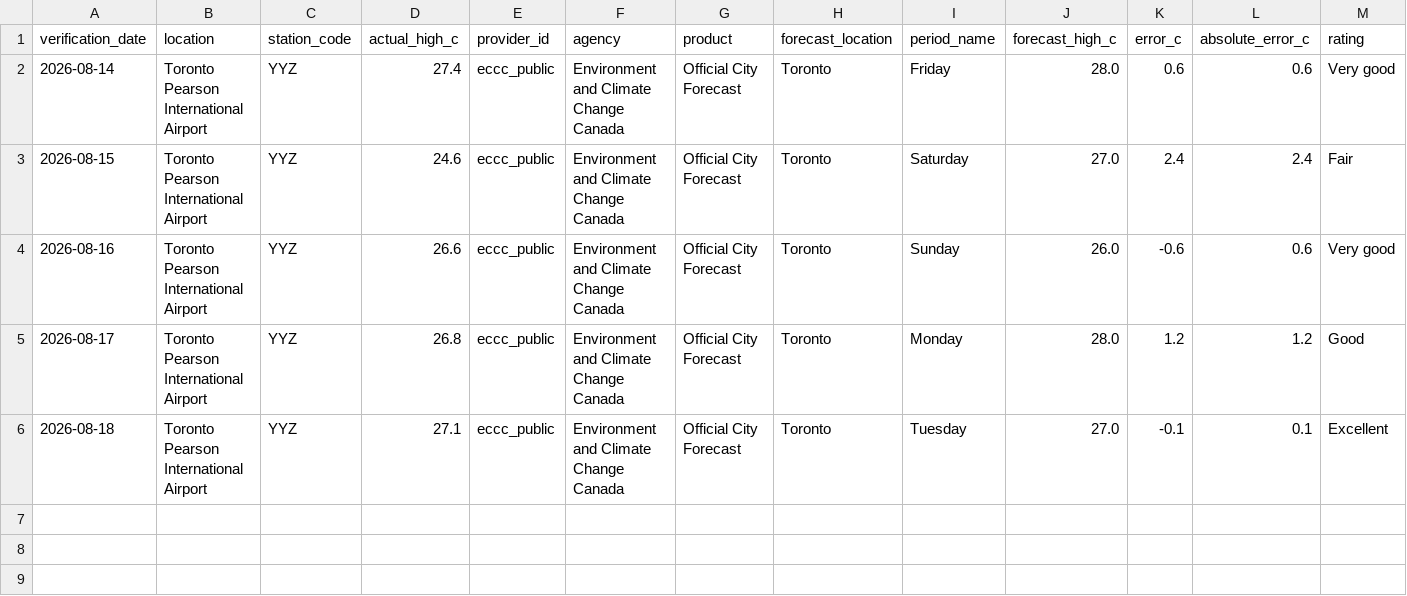
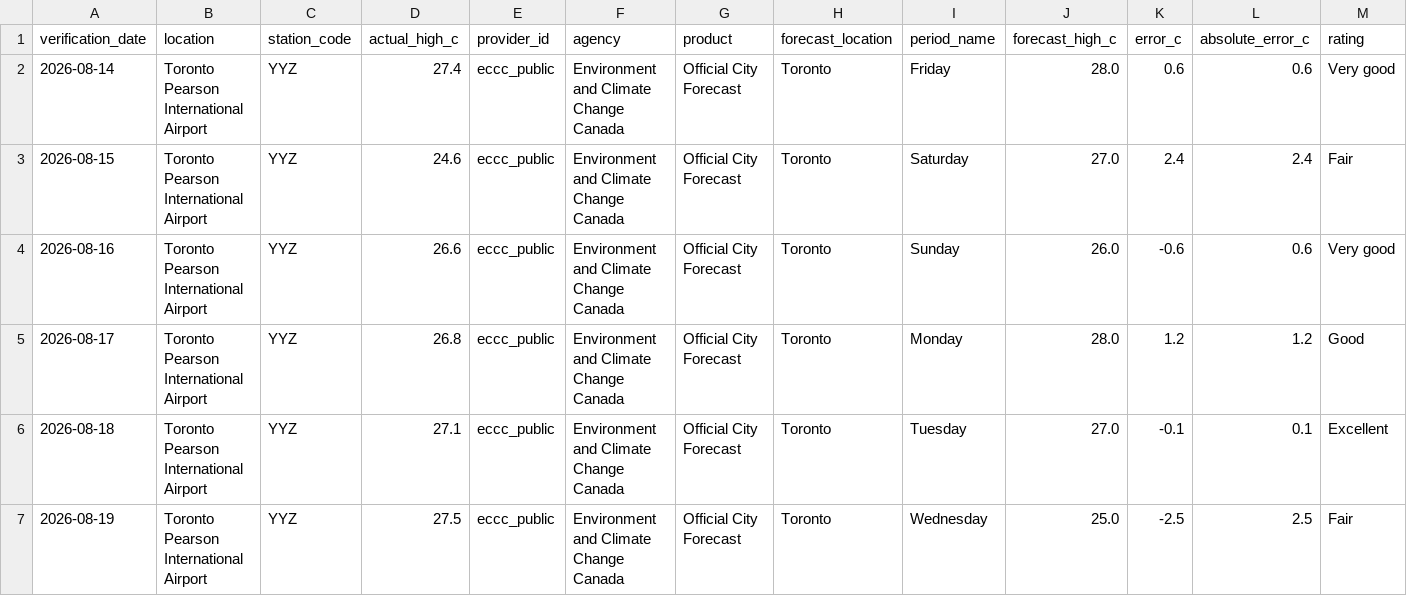
Before and after one commit to wadeszilagyi23-cell/ForecastRank, a CSV file: data/public_history.csv, drawn as a sheet; only a part is shown; rows hold the shown columns only; the diff names each change by its address in the sheet, - before the commit and + after, or states it on an @@ line.

```diff
--- a/data/public_history.csv
+++ b/data/public_history.csv
+row 7: 2026-08-19 | Toronto Pearson International Airport | YYZ | 27.5 | eccc_public | Environment and Climate Change Canada | Official City Forecast | Toronto | Wednesday | 25.0 | -2.5 | 2.5 | Fair
```
Also changed, not shown: data/history.csv, 3 other files.
